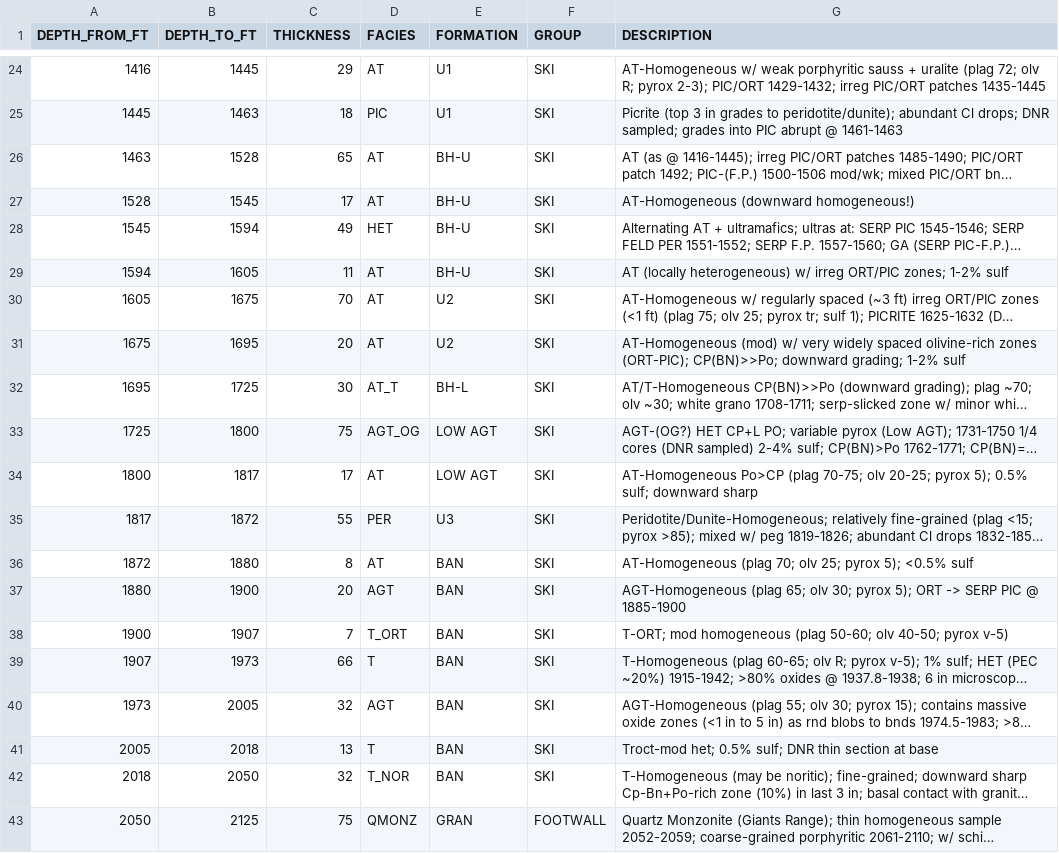
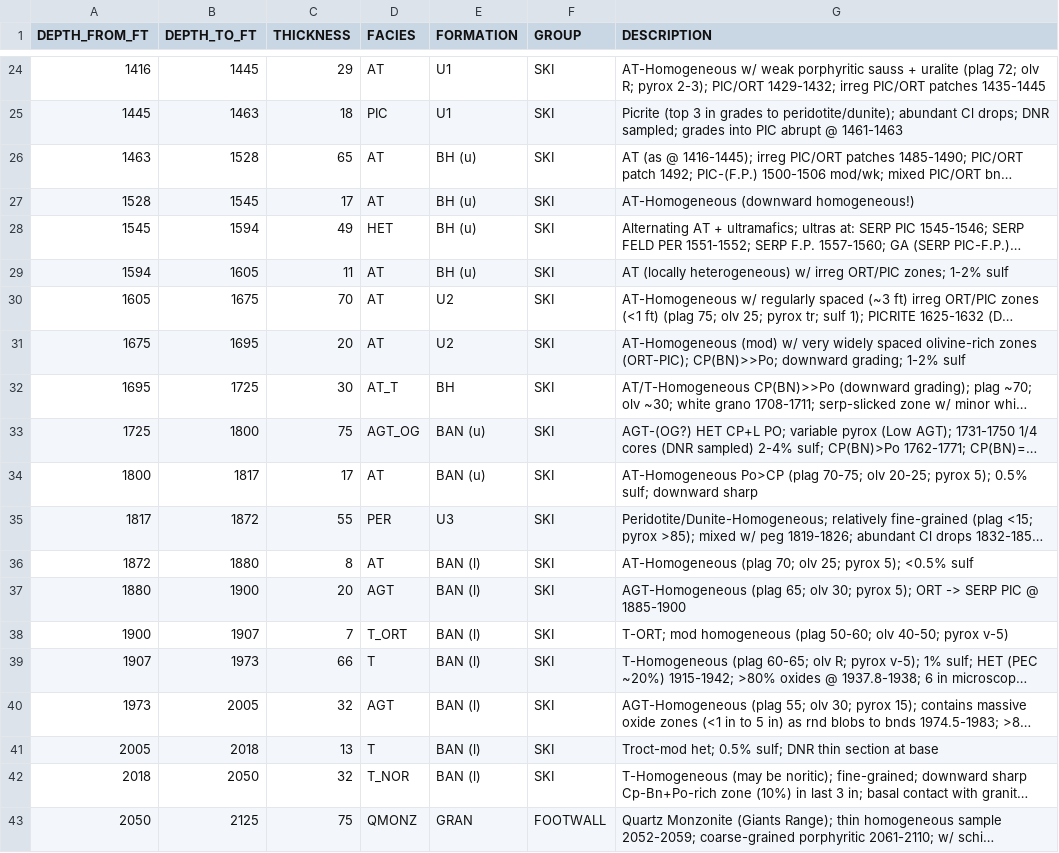
Before and after one commit to Institute-for-Rock-Magnetism/2026_SSRM_Duluth_Complex, a CSV file: D-6A_log/D_6A_section_primary.csv, drawn as a sheet; only a part is shown, gaps mark what is left out; long unchanged cells end in …; the diff names each change by its address in the sheet, - before the commit and + after, or states it on an @@ line.

```diff
--- a/D-6A_log/D_6A_section_primary.csv
+++ b/D-6A_log/D_6A_section_primary.csv
-E26:E29 (FORMATION): BH-U
+E26:E29 (FORMATION): BH (u)
-E32 (FORMATION): BH-L
+E32 (FORMATION): BH
-E33:E34 (FORMATION): LOW AGT
+E33:E34 (FORMATION): BAN (u)
-E36:E42 (FORMATION): BAN
+E36:E42 (FORMATION): BAN (l)
```
Also changed, not shown: D-6A_log/D_6A_section_detailed.csv.
